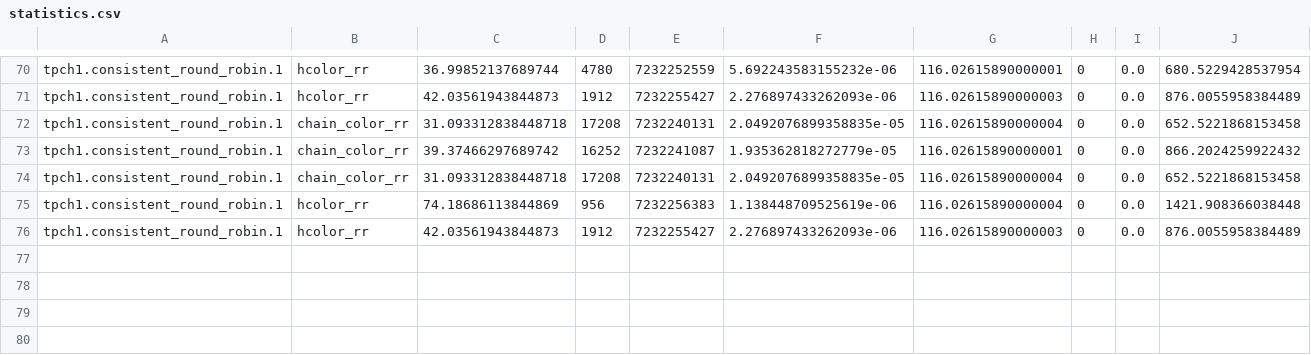
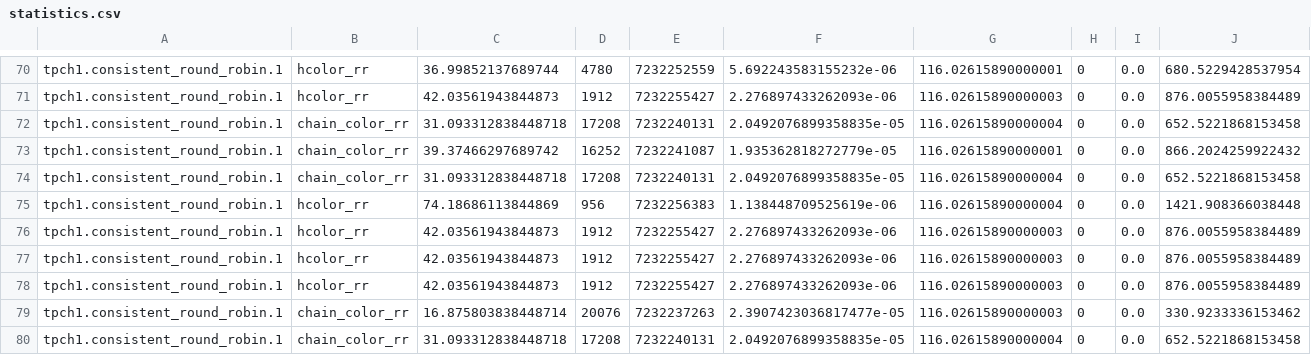
Before and after one commit to KarizCache/serverless, a CSV file: simulator/results/statistics.csv, drawn as a sheet; only a part is shown, gaps mark what is left out; the diff names each change by its address in the sheet, - before the commit and + after, or states it on an @@ line.

```diff
--- a/simulator/results/statistics.csv
+++ b/simulator/results/statistics.csv
+row 77: tpch1.consistent_round_robin.1 | hcolor_rr | 42.03561943844873 | 1912 | 7232255427 | 2.276897433262093e-06 | 116.02615890000003 | 0 | 0.0 | 876.0055958384489
+row 78: tpch1.consistent_round_robin.1 | hcolor_rr | 42.03561943844873 | 1912 | 7232255427 | 2.276897433262093e-06 | 116.02615890000003 | 0 | 0.0 | 876.0055958384489
+row 79: tpch1.consistent_round_robin.1 | chain_color_rr | 16.875803838448714 | 20076 | 7232237263 | 2.3907423036817477e-05 | 116.02615890000003 | 0 | 0.0 | 330.9233336153462
+row 80: tpch1.consistent_round_robin.1 | chain_color_rr | 31.093312838448718 | 17208 | 7232240131 | 2.0492076899358835e-05 | 116.02615890000004 | 0 | 0.0 | 652.5221868153458
```
Also changed, not shown: 12 other files.
